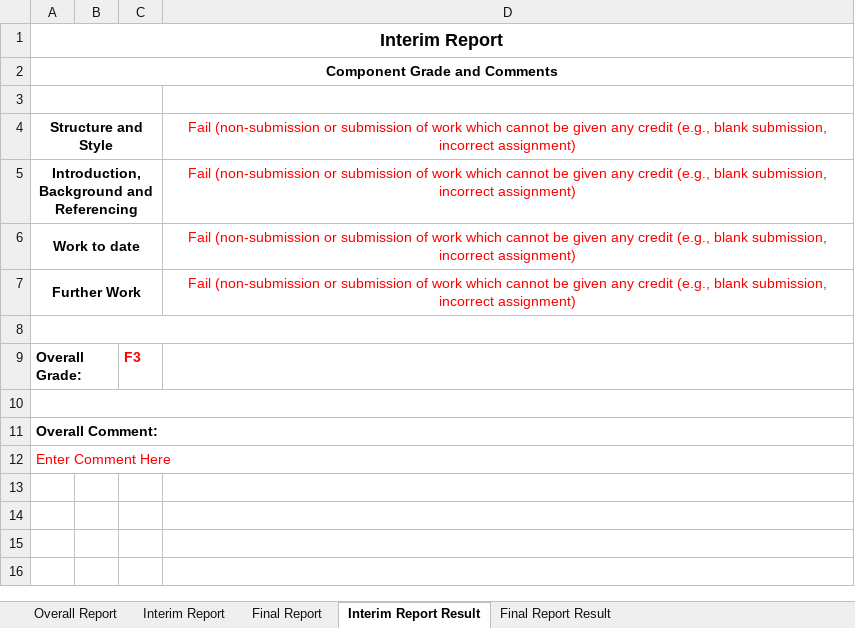
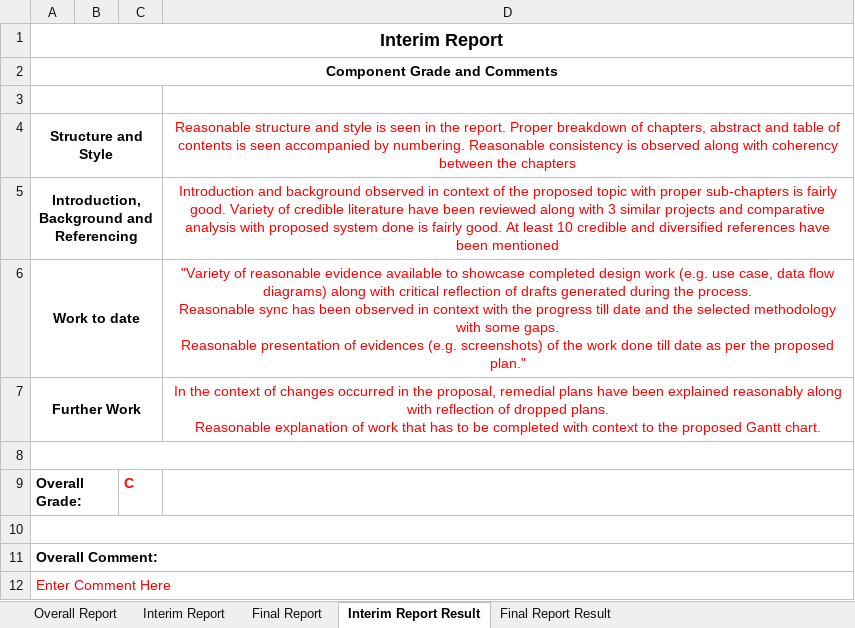
Before and after one commit to Subediaxon/college-fyp, an Excel workbook: Ishwor Shrestha_Subeksha Shrestha/17031128 Aditya Jung Karki/[External] 17031128 Aditya Jung Karki_.xlsx, sheet Interim Report Result, drawn as a sheet; values as stored, in another font and other column widths than the file's, no borders; ↵ is a line break in a cell; the diff names each change by its address in the sheet, - before the commit and + after, or states it on an @@ line.

```diff
--- a/Ishwor Shrestha_Subeksha Shrestha/17031128 Aditya Jung Karki/[External] 17031128 Aditya Jung Karki_.xlsx (sheet Interim Report Result)
+++ b/Ishwor Shrestha_Subeksha Shrestha/17031128 Aditya Jung Karki/[External] 17031128 Aditya Jung Karki_.xlsx (sheet Interim Report Result)
-D4: Fail (non-submission or submission of work which cannot be given any credit (e.g., blank submission, incorrect assignment)
+D4: Reasonable structure and style is seen in the report. Proper breakdown of chapters, abstract and table of contents is seen accompanied by numbering. Reasonable consistency is observed along with coherency between the chapters
-D5: Fail (non-submission or submission of work which cannot be given any credit (e.g., blank submission, incorrect assignment)
+D5: Introduction and background observed in context of the proposed topic with proper sub-chapters is fairly good. Variety of credible literature have been reviewed along with 3 similar projects and comparative analysis with proposed system done is fairly good. At least 10 credible and diversified references have been mentioned
-D6: Fail (non-submission or submission of work which cannot be given any credit (e.g., blank submission, incorrect assignment)
+D6: "Variety of reasonable evidence available to showcase completed design work (e.g. use case, data flow diagrams) along with critical reflection of drafts generated during the process. ↵ Reasonable sync has been observed in context with the progress till date and the selected methodology with some gaps. ↵ Reasonable presentation of evidences (e.g. screenshots) of the work done till date as per the proposed plan."
-D7: Fail (non-submission or submission of work which cannot be given any credit (e.g., blank submission, incorrect assignment)
+D7: In the context of changes occurred in the proposal, remedial plans have been explained reasonably along with reflection of dropped plans. ↵ Reasonable explanation of work that has to be completed with context to the proposed Gantt chart.
-C9: F3
+C9: C
```
Also changed, not shown: sheet Overall Report, sheet Final Report Result, sheet Final Report, sheet Interim Report.
